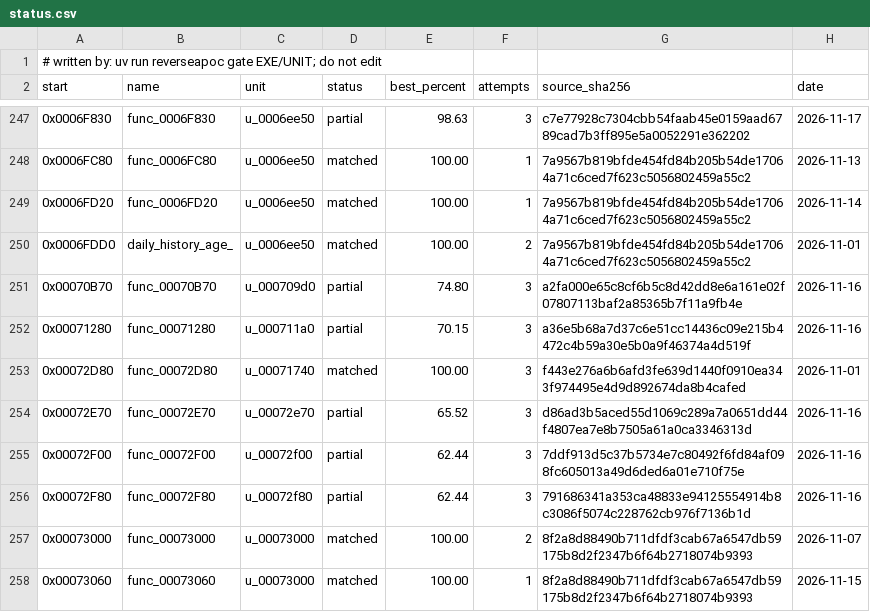
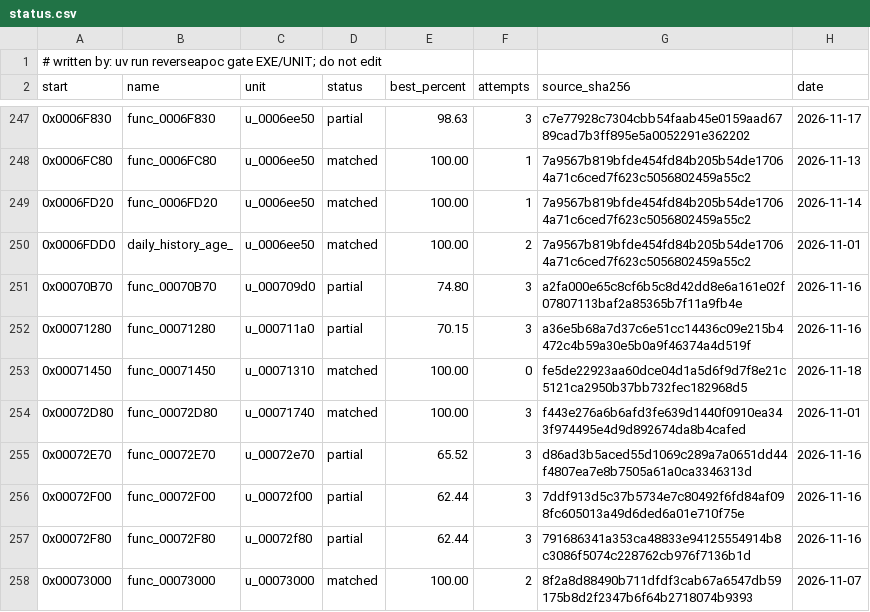
Before and after one commit to ayrtondenner/ReverseApoc, a CSV file: config/ufo2p/status.csv, drawn as a sheet; only a part is shown, gaps mark what is left out; the shorter side is filled out with more unchanged rows; the diff names each change by its address in the sheet, - before the commit and + after, or states it on an @@ line.

```diff
--- a/config/ufo2p/status.csv
+++ b/config/ufo2p/status.csv
+row 253: 0x00071450 | func_00071450 | u_00071310 | matched | 100.00 | 0 | fe5de22923aa60dce04d1a5d6f9d7f8e21c5121ca2950b37bb732fec182968d5 | 2026-11-18
```
Also changed, not shown: 2 other files.
